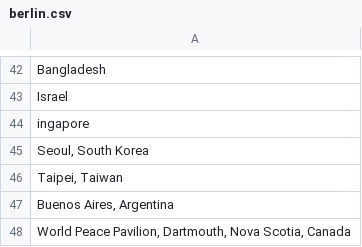
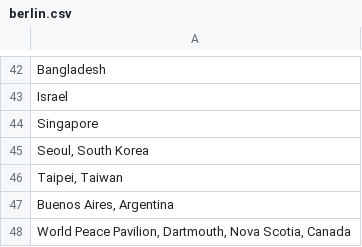
Before and after one commit to therewasaguy/th-geocoder, a CSV file: berlin.csv, drawn as a sheet; only a part is shown, gaps mark what is left out; the diff names each change by its address in the sheet, - before the commit and + after, or states it on an @@ line.

Commit message:
fix typos in berlin csv

```diff
--- a/berlin.csv
+++ b/berlin.csv
-A44: ingapore
+A44: Singapore
```
